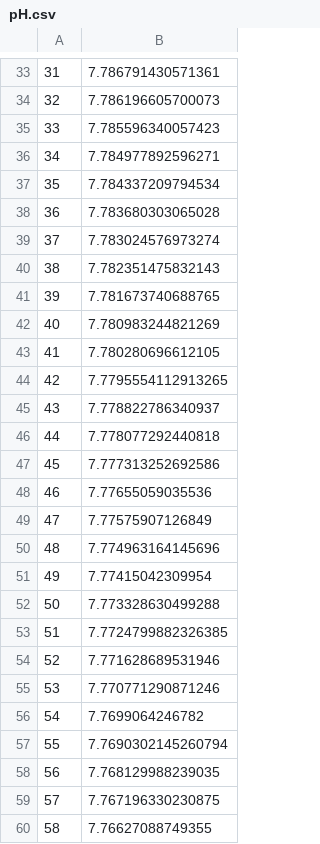
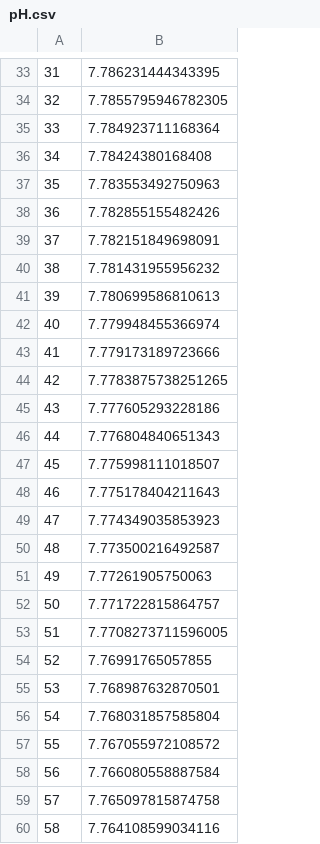
Before and after one commit to janursa/fuzzyABM, a CSV file: build/outputs/pH.csv, drawn as a sheet; only a part is shown, gaps mark what is left out; the diff covers the shown part only.

```diff
--- a/build/outputs/pH.csv
+++ b/build/outputs/pH.csv
@@ -33,28 +33,28 @@
-31,7.786791430571361
-32,7.786196605700073
-33,7.785596340057423
-34,7.784977892596271
-35,7.784337209794534
-36,7.783680303065028
-37,7.783024576973274
-38,7.782351475832143
-39,7.781673740688765
-40,7.780983244821269
-41,7.780280696612105
-42,7.7795554112913265
-43,7.778822786340937
-44,7.778077292440818
-45,7.777313252692586
-46,7.77655059035536
-47,7.77575907126849
-48,7.774963164145696
-49,7.77415042309954
-50,7.773328630499288
-51,7.7724799882326385
-52,7.771628689531946
-53,7.770771290871246
-54,7.7699064246782
-55,7.7690302145260794
-56,7.768129988239035
-57,7.767196330230875
-58,7.76627088749355
+31,7.786231444343395
+32,7.7855795946782305
+33,7.784923711168364
+34,7.78424380168408
+35,7.783553492750963
+36,7.782855155482426
+37,7.782151849698091
+38,7.781431955956232
+39,7.780699586810613
+40,7.779948455366974
+41,7.779173189723666
+42,7.7783875738251265
+43,7.777605293228186
+44,7.776804840651343
+45,7.775998111018507
+46,7.775178404211643
+47,7.774349035853923
+48,7.773500216492587
+49,7.77261905750063
+50,7.771722815864757
+51,7.7708273711596005
+52,7.76991765057855
+53,7.768987632870501
+54,7.768031857585804
+55,7.767055972108572
+56,7.766080558887584
+57,7.765097815874758
+58,7.764108599034116
```
Also changed, not shown: 42 edited cells elsewhere in this file, build/outputs/agents_traj.csv, 27 other files.
